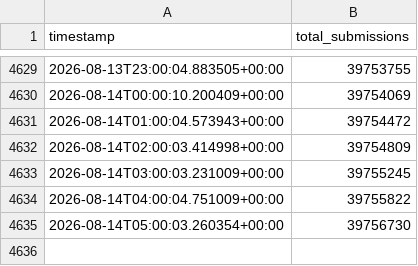
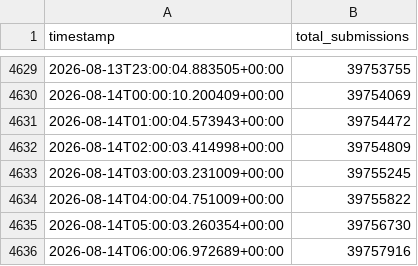
Before and after one commit to ch2ohch2oh/leetcodepulse, a CSV file: data/twosum_stats.csv, drawn as a sheet; only a part is shown, gaps mark what is left out.

Commit message:
Auto-update: 2026-08-14 02:00:07

```diff
--- a/data/twosum_stats.csv
+++ b/data/twosum_stats.csv
@@ -4635 +4635,2 @@ timestamp,total_submissions
 2026-08-14T05:00:03.260354+00:00,39756730
+2026-08-14T06:00:06.972689+00:00,39757916
```
